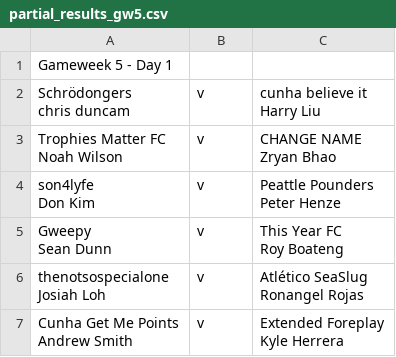
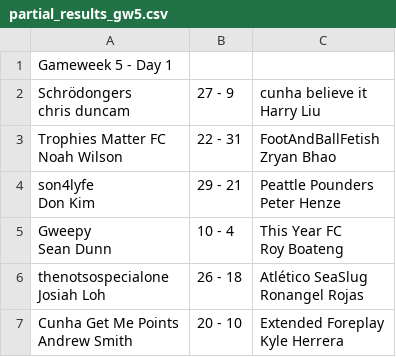
Before and after one commit to harryfliu/fpl_draft_2526, a CSV file: gw5/partial_results_gw5.csv, drawn as a sheet.

Commit message:
Add GW5 data: partial results, player performances, and fixtures
- Added partial_results_gw5.csv with 6 match results
- Added players_gw5.csv with 290 player performances
- Added pl_gw5.csv with 10 Premier League fixtures
- Generated docs/ with updated JSON data for web deployment
- GW5 now available in dashboard with complete data

```diff
--- a/gw5/partial_results_gw5.csv
+++ b/gw5/partial_results_gw5.csv
@@ -1,19 +1,19 @@
 Gameweek 5 - Day 1,,
-"Schrödongers
-chris duncam",v,"cunha believe it
-Harry Liu"
-"Trophies Matter FC
-Noah Wilson",v,"CHANGE NAME
-Zryan Bhao"
-"son4lyfe
-Don Kim",v,"Peattle Pounders
-Peter Henze"
-"Gweepy
-Sean Dunn",v,"This Year FC
-Roy Boateng"
-"thenotsospecialone
-Josiah Loh",v,"Atlético SeaSlug
-Ronangel Rojas"
-"Cunha Get Me Points
-Andrew Smith",v,"Extended Foreplay
-Kyle Herrera"
+"Schrödongers
+chris duncam",27 - 9,"cunha believe it
+Harry Liu"
+"Trophies Matter FC
+Noah Wilson",22 - 31,"FootAndBallFetish
+Zryan Bhao"
+"son4lyfe
+Don Kim",29 - 21,"Peattle Pounders
+Peter Henze"
+"Gweepy
+Sean Dunn",10 - 4,"This Year FC
+Roy Boateng"
+"thenotsospecialone
+Josiah Loh",26 - 18,"Atlético SeaSlug
+Ronangel Rojas"
+"Cunha Get Me Points
+Andrew Smith",20 - 10,"Extended Foreplay
+Kyle Herrera"
```
Also changed, not shown: 2 other files.
